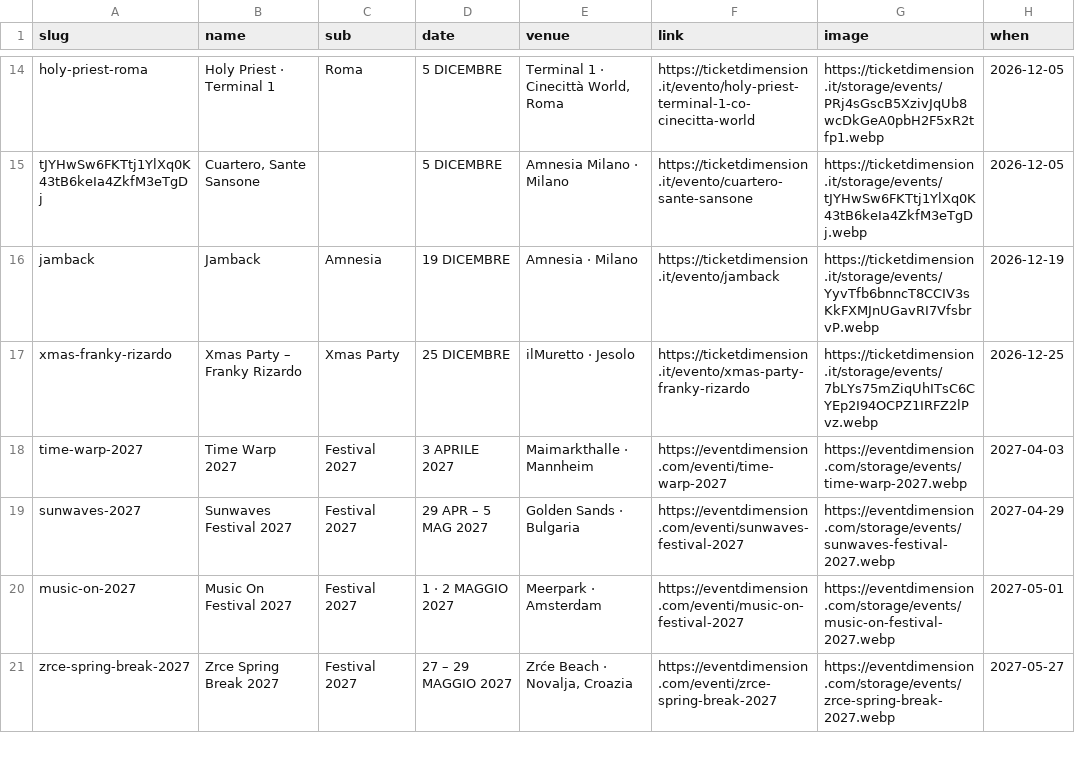
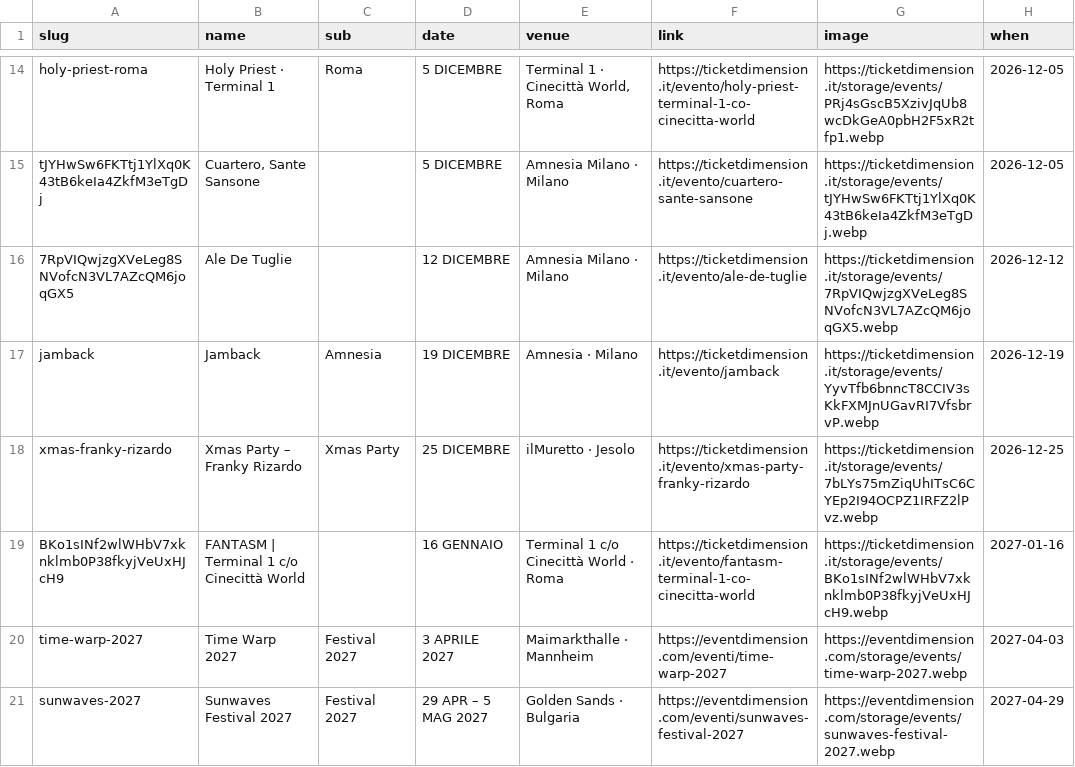
Before and after one commit to eventdimensionofficial/eventdimension-autopost, a CSV file: events.csv, drawn as a sheet; only a part is shown, gaps mark what is left out; the shorter side is filled out with more unchanged rows; the diff names each change by its address in the sheet, - before the commit and + after, or states it on an @@ line.

```diff
--- a/events.csv
+++ b/events.csv
+row 16: 7RpVIQwjzgXVeLeg8SNVofcN3VL7AZcQM6joqGX5 | Ale De Tuglie |  | 12 DICEMBRE | Amnesia Milano · Milano | https://ticketdimension.it/evento/ale-de-tuglie | https://ticketdimension.it/storage/events/7RpVIQwjzgXVeLeg8SNVofcN3VL7AZcQM6joqGX5.webp | 2026-12-12
+row 19: BKo1sINf2wlWHbV7xknklmb0P38fkyjVeUxHJcH9 | FANTASM | Terminal 1 c/o Cinecittà World |  | 16 GENNAIO | Terminal 1 c/o Cinecittà World · Roma | https://ticketdimension.it/evento/fantasm-terminal-1-co-cinecitta-world | https://ticketdimension.it/storage/events/BKo1sINf2wlWHbV7xknklmb0P38fkyjVeUxHJcH9.webp | 2027-01-16
```
Also changed, not shown: 16 other files.
